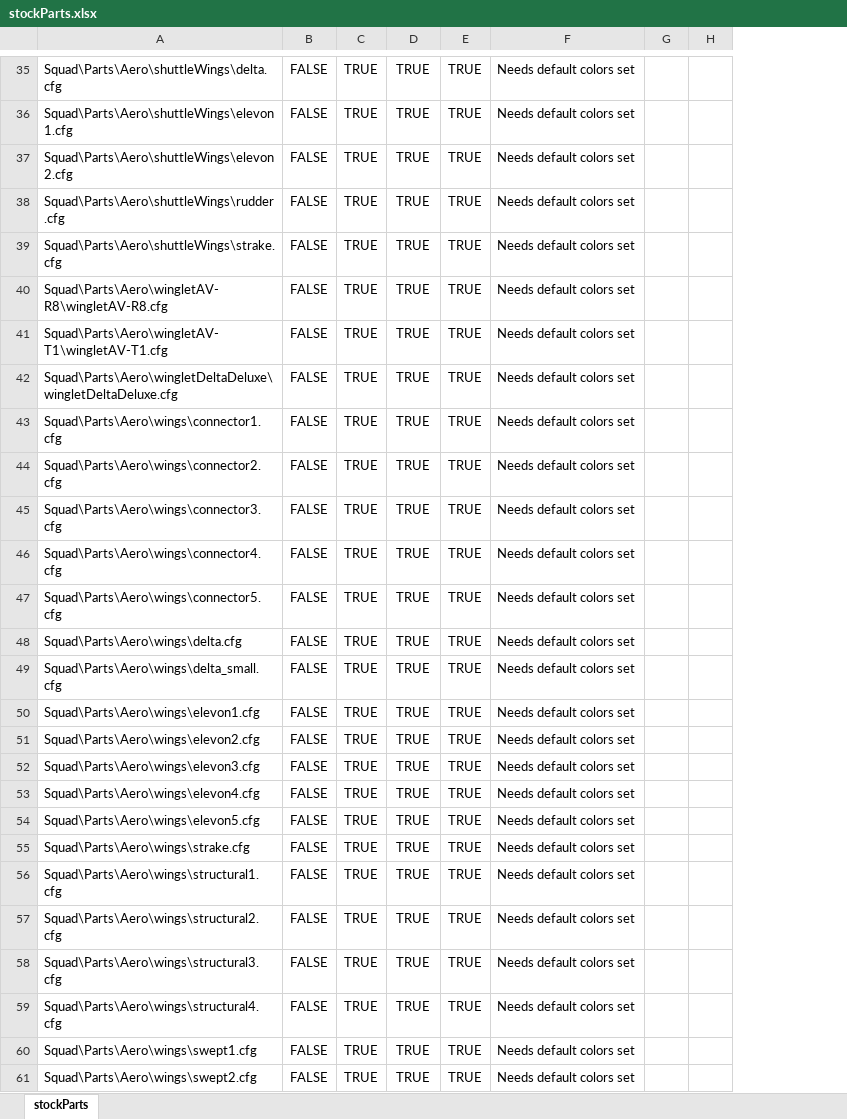
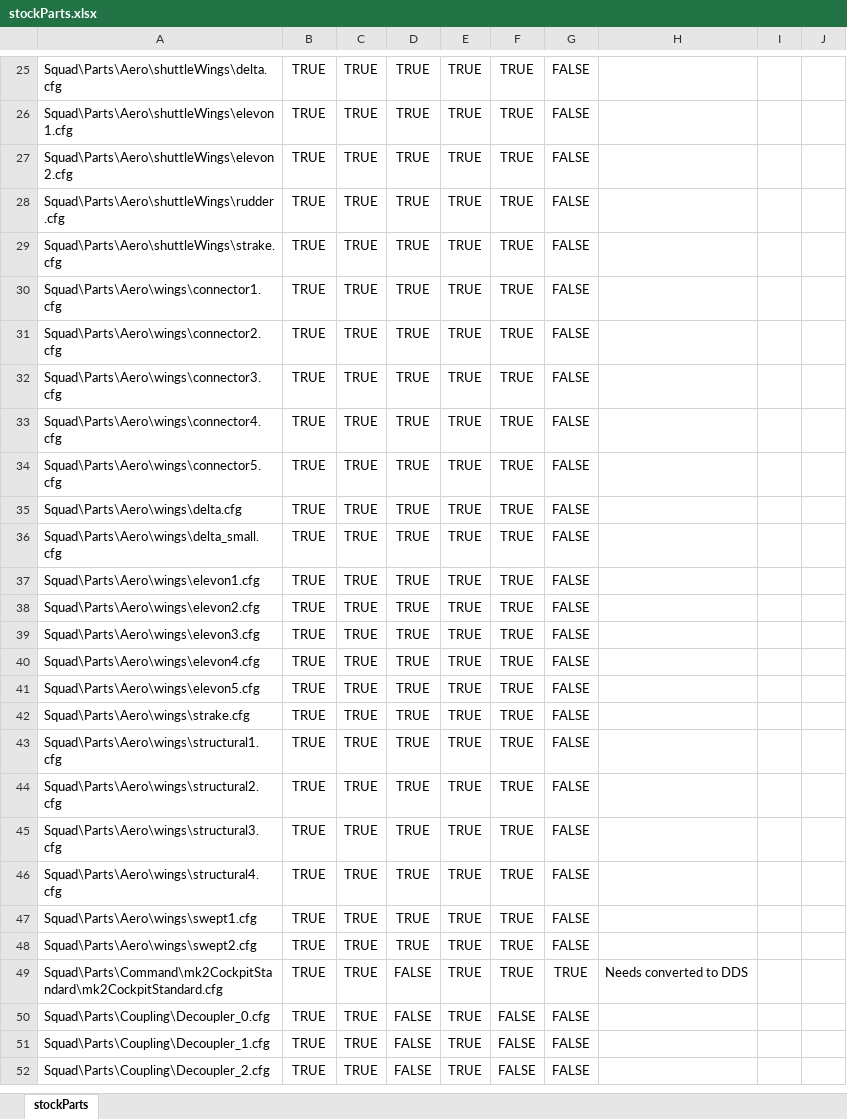
Before and after one commit to shadowmage45/STUCK, an Excel workbook: GameData/STUCK/stockParts.xlsx, sheet stockParts, drawn as a sheet; only a part is shown, gaps mark what is left out; values as stored, in another font and other column widths than the file's, no borders; conditional formats not drawn; removed rows and columns are numbered as before the commit, all else as after; the diff covers the shown part only; the diff names each change by its address in the sheet, - before the commit and + after, or states it on an @@ line.

Commit message:
rework of mk2 cockpits for consistency; rest of mk2 parts to follow, and general aero

```diff
--- a/GameData/STUCK/stockParts.xlsx (sheet stockParts)
+++ b/GameData/STUCK/stockParts.xlsx (sheet stockParts)
-column F, rows 35-39: all Needs default colors set; rows 43-61: all Needs default colors set
-column G, empty
-column H, empty
+column F, rows 25-48: all TRUE
+column G, rows 25-48: all FALSE
+column H, empty
+column I, empty
+column J, empty
-B25:B29: FALSE
+B25:B29: TRUE
-row 40: Squad\Parts\Aero\wingletAV-R8\wingletAV-R8.cfg | FALSE | TRUE | TRUE | TRUE | Needs default colors set
-row 41: Squad\Parts\Aero\wingletAV-T1\wingletAV-T1.cfg | FALSE | TRUE | TRUE | TRUE | Needs default colors set
-row 42: Squad\Parts\Aero\wingletDeltaDeluxe\wingletDeltaDeluxe.cfg | FALSE | TRUE | TRUE | TRUE | Needs default colors set
-B30:B48: FALSE
+B30:B48: TRUE
+row 49: Squad\Parts\Command\mk2CockpitStandard\mk2CockpitStandard.cfg | TRUE | TRUE | FALSE | TRUE | TRUE | TRUE | Needs converted to DDS
+row 50: Squad\Parts\Coupling\Decoupler_0.cfg | TRUE | TRUE | FALSE | TRUE | FALSE | FALSE
+row 51: Squad\Parts\Coupling\Decoupler_1.cfg | TRUE | TRUE | FALSE | TRUE | FALSE | FALSE
+row 52: Squad\Parts\Coupling\Decoupler_2.cfg | TRUE | TRUE | FALSE | TRUE | FALSE | FALSE
```
Also changed, not shown: 140 added rows, 160 removed rows and 490 edited cells elsewhere in this sheet, 8 other files.
